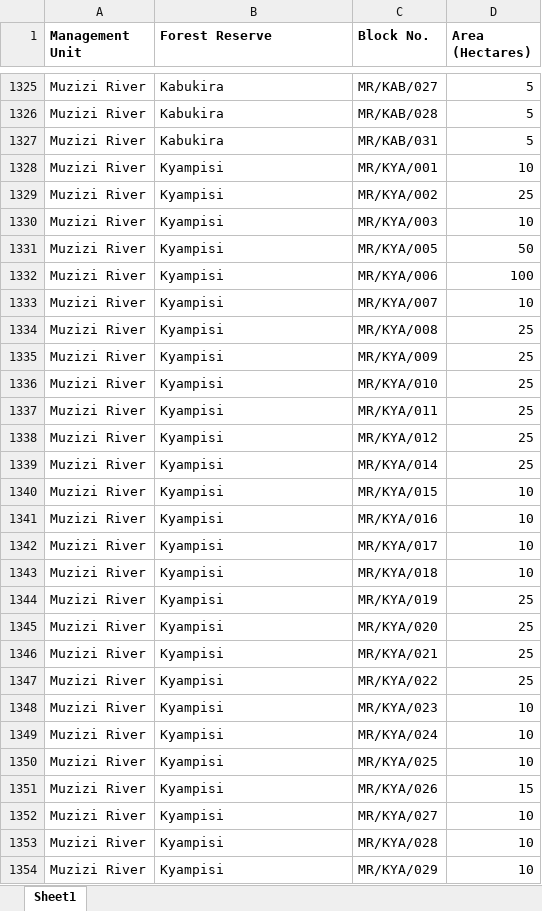
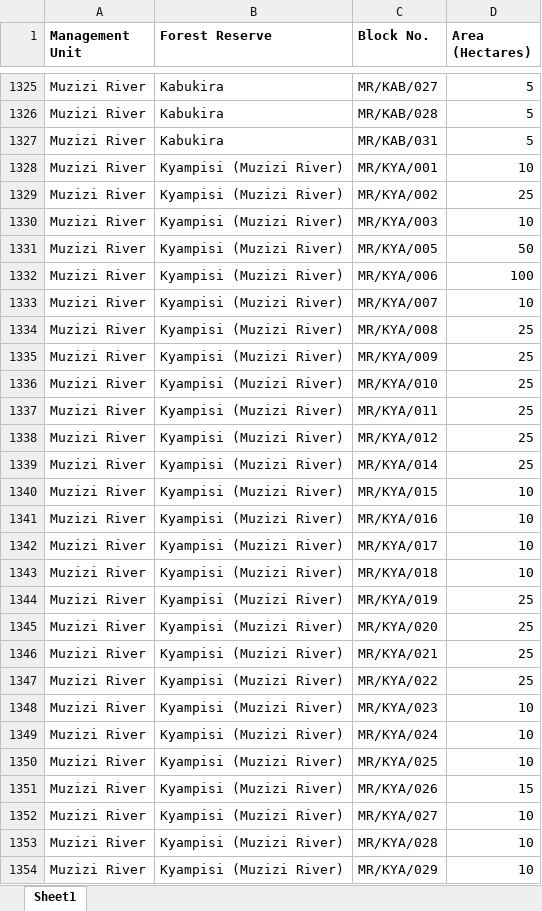
Before and after one commit to NFA-Backup/farmers, an Excel workbook: modules/custom/nfafmis_migrate/files/NFA_Blocks.xlsx, sheet Sheet1, drawn as a sheet; only a part is shown, gaps mark what is left out; values as stored, in another font and other column widths than the file's, no borders; the diff covers the shown part only; the diff names each change by its address in the sheet, - before the commit and + after, or states it on an @@ line.

```diff
--- a/modules/custom/nfafmis_migrate/files/NFA_Blocks.xlsx (sheet Sheet1)
+++ b/modules/custom/nfafmis_migrate/files/NFA_Blocks.xlsx (sheet Sheet1)
-B1328:B1354 (Forest Reserve): Kyampisi
+B1328:B1354 (Forest Reserve): Kyampisi (Muzizi River)
```
Also changed, not shown: 25 edited cells elsewhere in this sheet, modules/custom/nfafmis_migrate/files/NFA_CFRs.xlsx, 11 other files.
